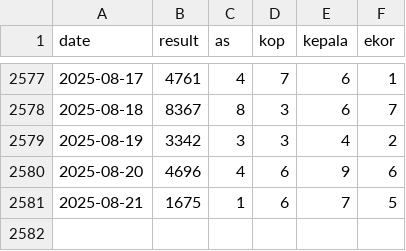
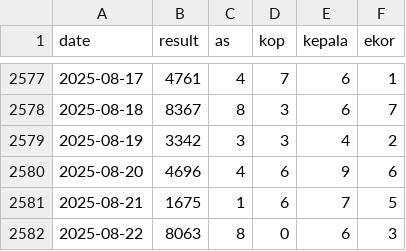
Before and after one commit to widaditulus/4D, a CSV file: taiwan_data.csv, drawn as a sheet; only a part is shown, gaps mark what is left out.

Commit message:
Update taiwan_data.csv

```diff
--- a/taiwan_data.csv
+++ b/taiwan_data.csv
@@ -2581 +2581,2 @@ date,result,as,kop,kepala,ekor
 2025-08-21,1675,1,6,7,5
+2025-08-22,8063,8,0,6,3
```
